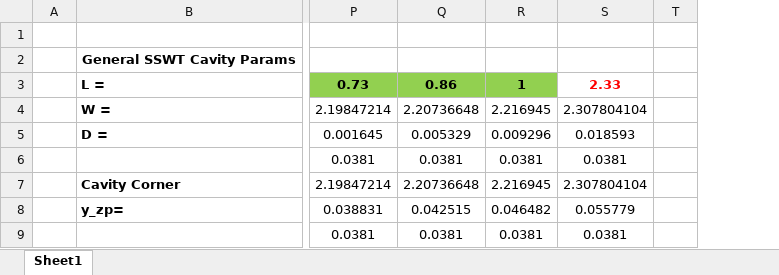
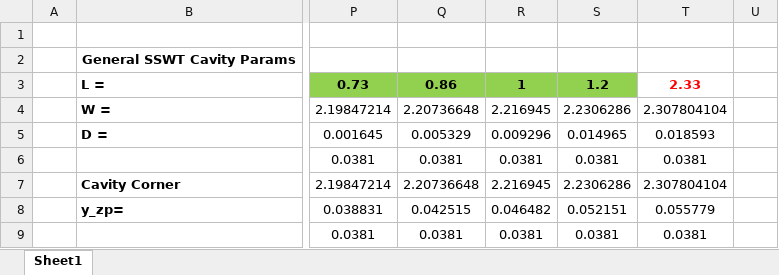
Before and after one commit to Bollerm01/CFDPostprocessingCodes, an Excel workbook: Volcano/VolcanoSlicingCoords.xlsx, sheet Sheet1, drawn as a sheet; only a part is shown, gaps mark what is left out; values as stored, in another font and other column widths than the file's, no borders; the diff names each change by its address in the sheet, - before the commit and + after, or states it on an @@ line.

Commit message:
updates to the slicing coordinates in the xlsx files

```diff
--- a/Volcano/VolcanoSlicingCoords.xlsx (sheet Sheet1)
+++ b/Volcano/VolcanoSlicingCoords.xlsx (sheet Sheet1)
+column S, rows 3-9: 1.2 | 2.2306286 | 0.014965 | 0.0381 | 2.2306286 | 0.052151 | 0.0381
```
Also changed, not shown: formulas that keep their value, VULCAN/VulcanSlicingCoords.xlsx.
